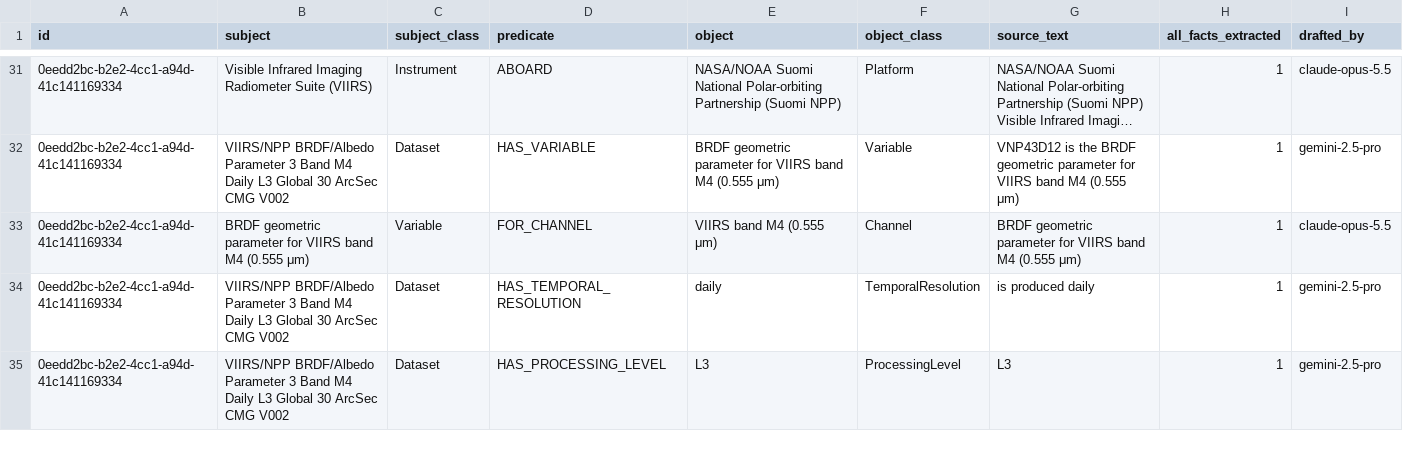
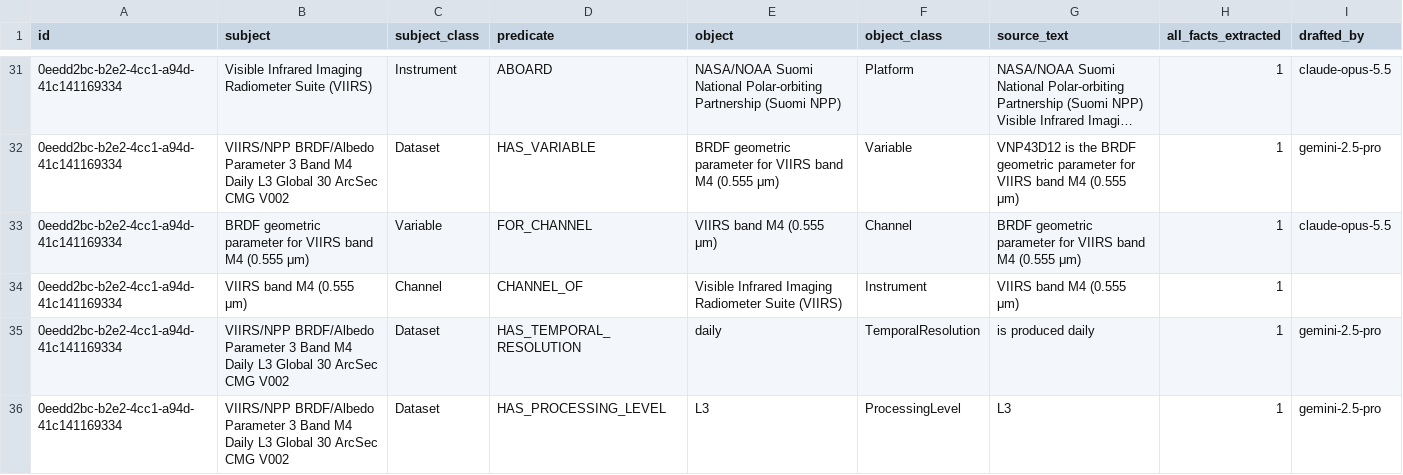
Before and after one commit to iulia-iordanescu/datanasagov_KG_proj, a CSV file: annotations/ground_truth/batch_004.csv, drawn as a sheet; only a part is shown, gaps mark what is left out; long unchanged cells end in …; the diff names each change by its address in the sheet, - before the commit and + after, or states it on an @@ line.

Commit message:
CHANNEL_OF, the general twin of UNIQUE_TO_INSTRUMENT (decided on 2026-11-01): "is one of the Channels this Instrument measures in", pinned Channel -> Instrument (UNIQUE_TO_INSTRUMENT stays any -> Instrument: the difference is on purpose, since CHANNEL_OF's definition says "Channels"), no rule 19 line, source ground truth tuning #18. One ground truth triple in the record at pool position 18: "VIIRS band M4 (0.555 μm)" (Channel) CHANNEL_OF "Visible Infrared Imaging Radiometer Suite (VIIRS)" (Instrument). Rule 17's new case, An instrument in a channel's name, in both copies of the rules (written now: the baseline runs haven't happened). Q13 and Q21 name the new triple. A comment's bare word "classes" in helpers/second_opinion.py now says "entity classes".

```diff
--- a/annotations/ground_truth/batch_004.csv
+++ b/annotations/ground_truth/batch_004.csv
+row 34: 0eedd2bc-b2e2-4cc1-a94d-41c141169334 | VIIRS band M4 (0.555 μm) | Channel | CHANNEL_OF | Visible Infrared Imaging Radiometer Suite (VIIRS) | Instrument | VIIRS band M4 (0.555 μm) | 1
```
Also changed, not shown: 6 other files.
